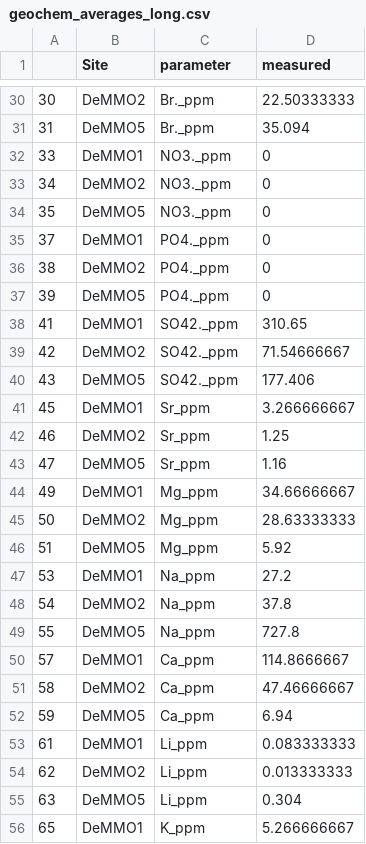
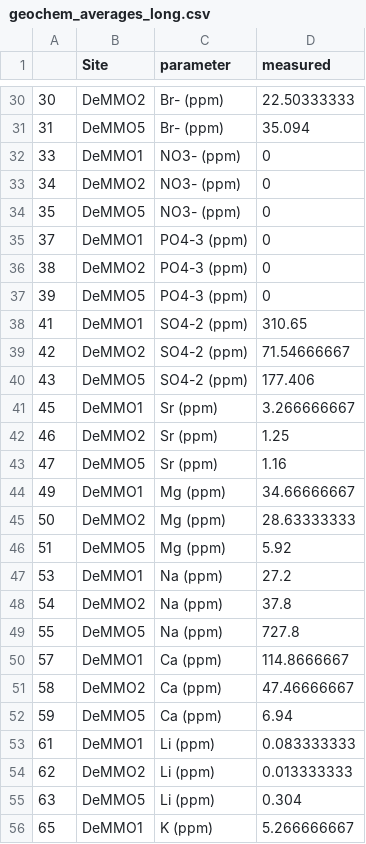
Before and after one commit to CaitlinCasar/DeMMO_Shiny, a CSV file: DeMMO_Geochem/geochem_averages_long.csv, drawn as a sheet; only a part is shown, gaps mark what is left out; the diff covers the shown part only.

```diff
--- a/DeMMO_Geochem/geochem_averages_long.csv
+++ b/DeMMO_Geochem/geochem_averages_long.csv
@@ -30,27 +30,27 @@
-30,DeMMO2,Br._ppm,22.50333333
-31,DeMMO5,Br._ppm,35.094
-33,DeMMO1,NO3._ppm,0
-34,DeMMO2,NO3._ppm,0
-35,DeMMO5,NO3._ppm,0
-37,DeMMO1,PO4._ppm,0
-38,DeMMO2,PO4._ppm,0
-39,DeMMO5,PO4._ppm,0
-41,DeMMO1,SO42._ppm,310.65
-42,DeMMO2,SO42._ppm,71.54666667
-43,DeMMO5,SO42._ppm,177.406
-45,DeMMO1,Sr_ppm,3.266666667
-46,DeMMO2,Sr_ppm,1.25
-47,DeMMO5,Sr_ppm,1.16
-49,DeMMO1,Mg_ppm,34.66666667
-50,DeMMO2,Mg_ppm,28.63333333
-51,DeMMO5,Mg_ppm,5.92
-53,DeMMO1,Na_ppm,27.2
-54,DeMMO2,Na_ppm,37.8
-55,DeMMO5,Na_ppm,727.8
-57,DeMMO1,Ca_ppm,114.8666667
-58,DeMMO2,Ca_ppm,47.46666667
-59,DeMMO5,Ca_ppm,6.94
-61,DeMMO1,Li_ppm,0.083333333
-62,DeMMO2,Li_ppm,0.013333333
-63,DeMMO5,Li_ppm,0.304
-65,DeMMO1,K_ppm,5.266666667
+30,DeMMO2,Br- (ppm),22.50333333
+31,DeMMO5,Br- (ppm),35.094
+33,DeMMO1,NO3- (ppm),0
+34,DeMMO2,NO3- (ppm),0
+35,DeMMO5,NO3- (ppm),0
+37,DeMMO1,PO4-3 (ppm),0
+38,DeMMO2,PO4-3 (ppm),0
+39,DeMMO5,PO4-3 (ppm),0
+41,DeMMO1,SO4-2 (ppm),310.65
+42,DeMMO2,SO4-2 (ppm),71.54666667
+43,DeMMO5,SO4-2 (ppm),177.406
+45,DeMMO1,Sr (ppm),3.266666667
+46,DeMMO2,Sr (ppm),1.25
+47,DeMMO5,Sr (ppm),1.16
+49,DeMMO1,Mg (ppm),34.66666667
+50,DeMMO2,Mg (ppm),28.63333333
+51,DeMMO5,Mg (ppm),5.92
+53,DeMMO1,Na (ppm),27.2
+54,DeMMO2,Na (ppm),37.8
+55,DeMMO5,Na (ppm),727.8
+57,DeMMO1,Ca (ppm),114.8666667
+58,DeMMO2,Ca (ppm),47.46666667
+59,DeMMO5,Ca (ppm),6.94
+61,DeMMO1,Li (ppm),0.083333333
+62,DeMMO2,Li (ppm),0.013333333
+63,DeMMO5,Li (ppm),0.304
+65,DeMMO1,K (ppm),5.266666667
```
Also changed, not shown: 55 edited cells elsewhere in this file.
